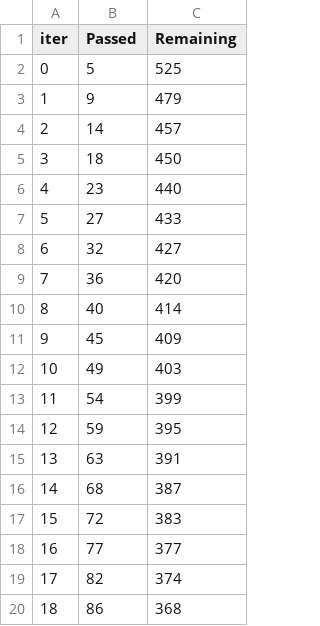
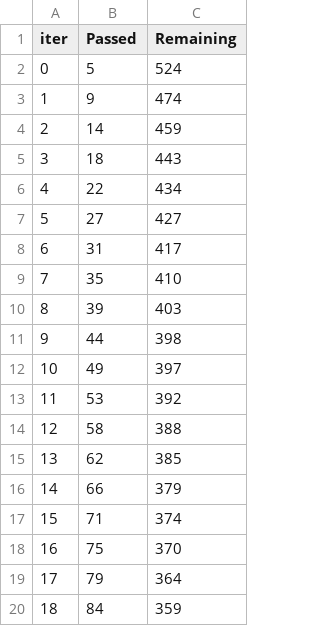
Before and after one commit to tongsantan/F1_Race-Prediction, a TSV file: catboost_info/time_left.tsv, drawn as a sheet; only a part is shown; the diff covers the shown part only.

```diff
--- a/catboost_info/time_left.tsv
+++ b/catboost_info/time_left.tsv
@@ -1,20 +1,20 @@
 iter	Passed	Remaining
-0	5	525
-1	9	479
-2	14	457
-3	18	450
-4	23	440
-5	27	433
-6	32	427
-7	36	420
-8	40	414
-9	45	409
-10	49	403
-11	54	399
-12	59	395
-13	63	391
-14	68	387
-15	72	383
-16	77	377
-17	82	374
-18	86	368
+0	5	524
+1	9	474
+2	14	459
+3	18	443
+4	22	434
+5	27	427
+6	31	417
+7	35	410
+8	39	403
+9	44	398
+10	49	397
+11	53	392
+12	58	388
+13	62	385
+14	66	379
+15	71	374
+16	75	370
+17	79	364
+18	84	359
```
Also changed, not shown: 157 edited cells elsewhere in this file, 2 other files.
